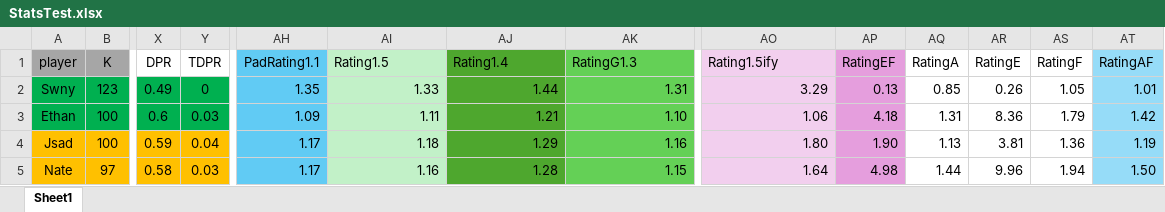
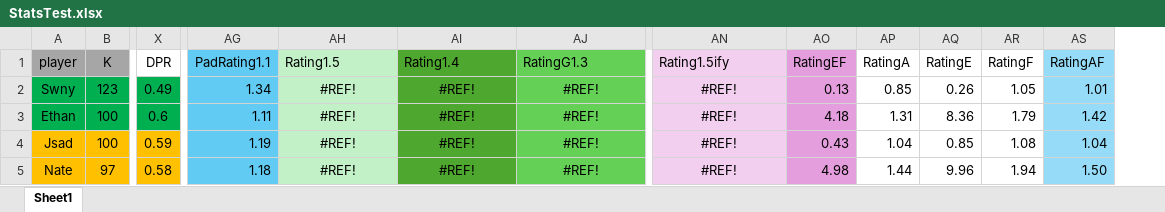
Before and after one commit to PatrickBrady7/broys2v2bot, an Excel workbook: StatsTest.xlsx, sheet Sheet1, drawn as a sheet; only a part is shown, gaps mark what is left out; values as stored, in another font and other column widths than the file's, no borders; charts and pictures not drawn; removed rows and columns are numbered as before the commit, all else as after; the diff covers the shown part only; the diff names each change by its address in the sheet, - before the commit and + after, or states it on an @@ line.

Commit message:
Add files via upload
idk

```diff
--- a/StatsTest.xlsx (sheet Sheet1)
+++ b/StatsTest.xlsx (sheet Sheet1)
-column Y (TDPR), rows 2-5: 0 | 0.03 | 0.04 | 0.03
-AG2 (PadRating1.1): 1.35
+AG2 (PadRating1.1): 1.34
-AH2 (Rating1.5): 1.33
+AH2 (Rating1.5): #REF!
-AH2:AJ5 alignment: right
+AH2:AJ5 alignment: center
-AI2 (Rating1.4): 1.44
+AI2 (Rating1.4): #REF!
-AJ2 (RatingG1.3): 1.31
+AJ2 (RatingG1.3): #REF!
-AN2 (Rating1.5ify): 3.29
+AN2 (Rating1.5ify): #REF!
-AN2:AN5 alignment: right
+AN2:AN5 alignment: center
-AG3 (PadRating1.1): 1.09
+AG3 (PadRating1.1): 1.11
-AH3 (Rating1.5): 1.11
+AH3 (Rating1.5): #REF!
-AI3 (Rating1.4): 1.21
+AI3 (Rating1.4): #REF!
-AJ3 (RatingG1.3): 1.10
+AJ3 (RatingG1.3): #REF!
-AN3 (Rating1.5ify): 1.06
+AN3 (Rating1.5ify): #REF!
-AG4 (PadRating1.1): 1.17
+AG4 (PadRating1.1): 1.19
-AH4 (Rating1.5): 1.18
+AH4 (Rating1.5): #REF!
-AI4 (Rating1.4): 1.29
+AI4 (Rating1.4): #REF!
-AJ4 (RatingG1.3): 1.16
+AJ4 (RatingG1.3): #REF!
-AN4 (Rating1.5ify): 1.80
+AN4 (Rating1.5ify): #REF!
-AO4 (RatingEF): 1.90
+AO4 (RatingEF): 0.43
-AP4 (RatingA): 1.13
+AP4 (RatingA): 1.04
-AQ4 (RatingE): 3.81
+AQ4 (RatingE): 0.85
-AR4 (RatingF): 1.36
+AR4 (RatingF): 1.08
-AS4 (RatingAF): 1.19
+AS4 (RatingAF): 1.04
-AG5 (PadRating1.1): 1.17
+AG5 (PadRating1.1): 1.18
-AH5 (Rating1.5): 1.16
+AH5 (Rating1.5): #REF!
-AI5 (Rating1.4): 1.28
+AI5 (Rating1.4): #REF!
-AJ5 (RatingG1.3): 1.15
+AJ5 (RatingG1.3): #REF!
-AN5 (Rating1.5ify): 1.64
+AN5 (Rating1.5ify): #REF!
```
Also changed, not shown: 165 edited cells and cell formats elsewhere in this sheet, formulas that keep their value, charts or pictures.
